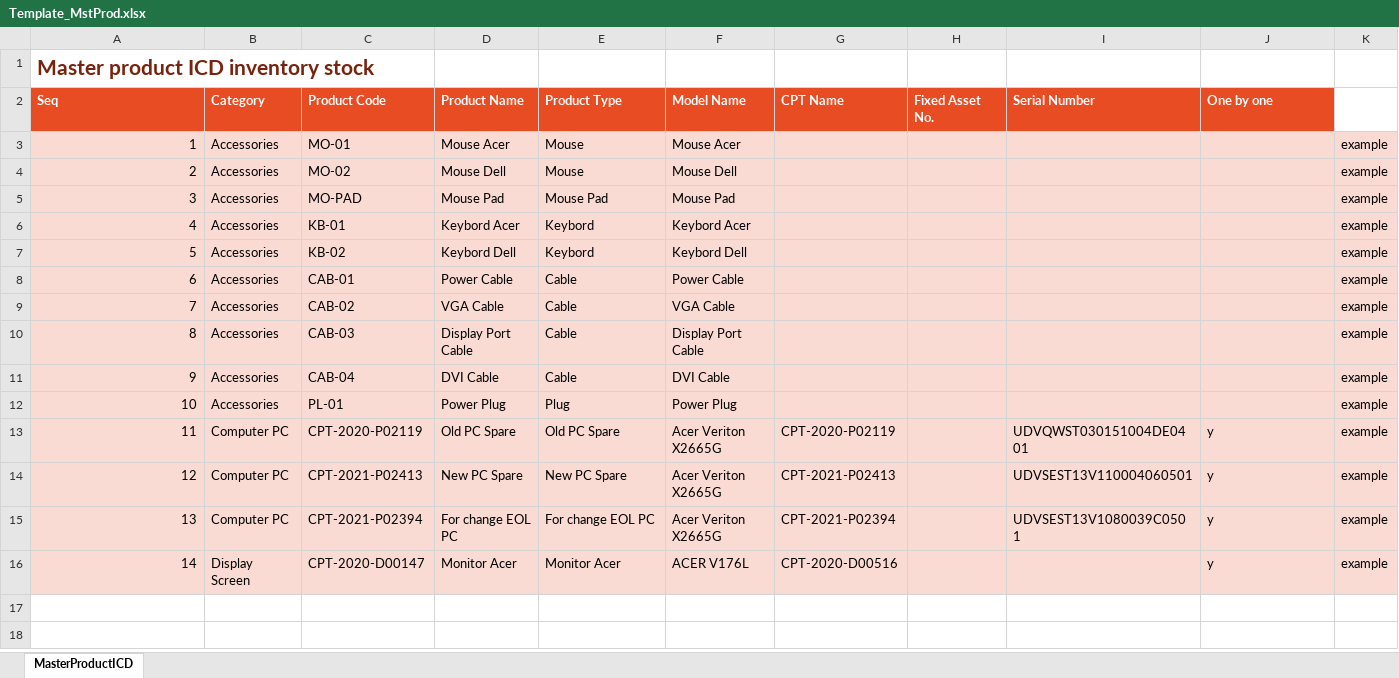
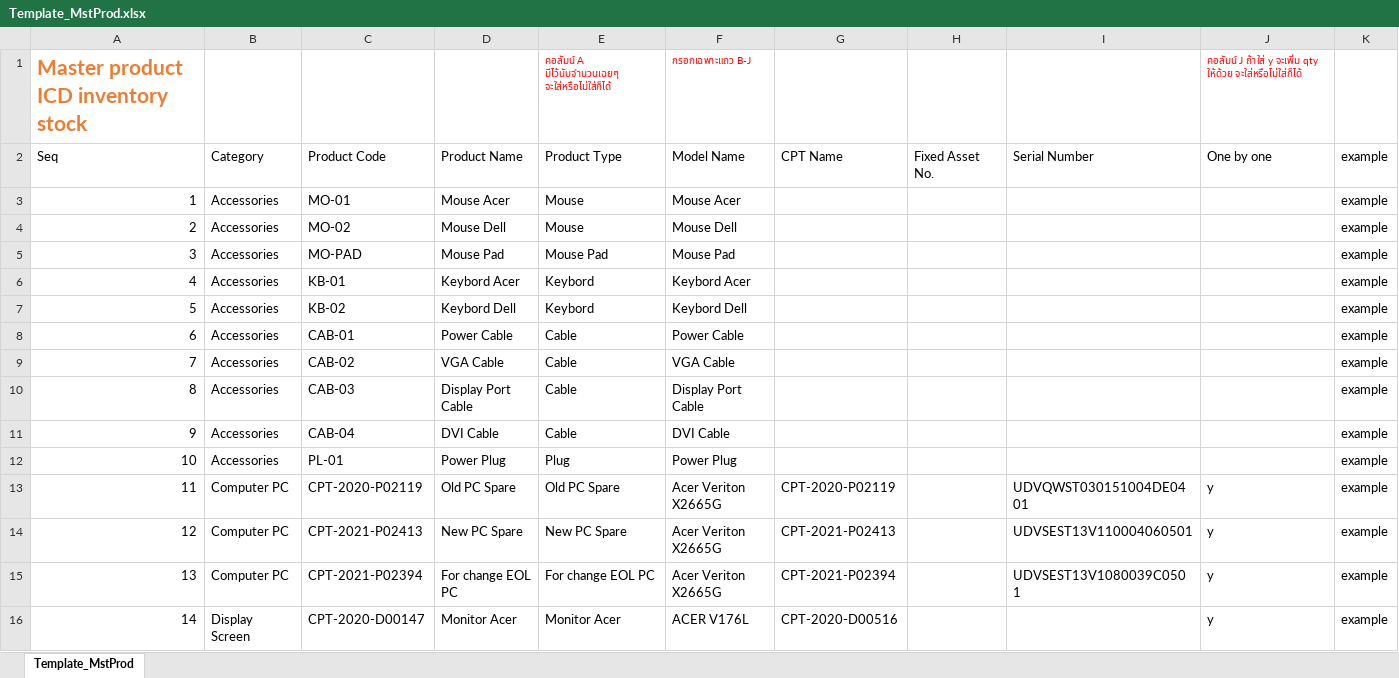
Before and after one commit to kanchanaduck/KZ, an Excel workbook: wwwroot/excel/_master/Template_MstProd.xlsx, sheet Template_MstProd, drawn as a sheet; values as stored, in another font and other column widths than the file's, no borders; table styles not drawn; the diff names each change by its address in the sheet, - before the commit and + after, or states it on an @@ line.

```diff
--- a/wwwroot/excel/_master/Template_MstProd.xlsx (sheet Template_MstProd)
+++ b/wwwroot/excel/_master/Template_MstProd.xlsx (sheet Template_MstProd)
-sheet tab: MasterProductICD
+sheet tab: Template_MstProd
-A1 text colour: #78230D
+A1 text colour: #ED7D31
-E1: (empty)
+E1: คอลัมน์ A มีไว้นับจำนวนเฉยๆ จะใส่หรือไม่ใส่ก็ได้
-F1: (empty)
+F1: กรอกเฉพาะแถว B-J
-J1: (empty)
+J1: คอลัมน์ J ถ้าใส่ y จะเพิ่ม qty ให้ด้วย จะใส่หรือไม่ใส่ก็ได้
@@ A2:J2 fill: #E84C22 → none, bold: on → off, text colour: #FFFFFF → black @@
-K2: (empty)
+K2: example
-A3:K16 fill: #FADBD3
+A3:K16 fill: none
```
Also changed, not shown: 1 other file.
